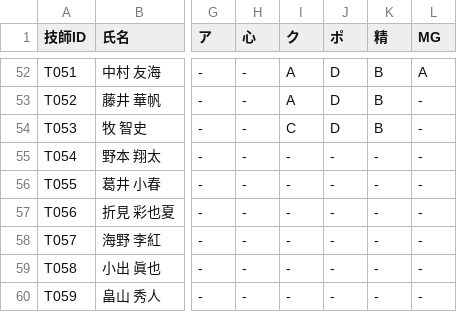
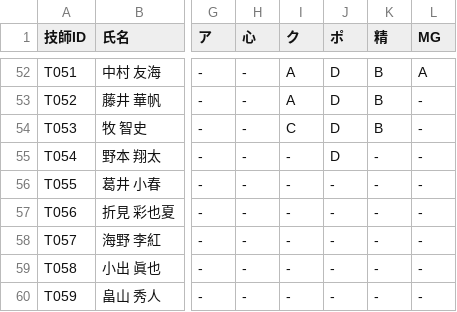
Before and after one commit to kou-0804/local-shift-backup-2026-04-04, a CSV file: shift_scheduler/data/スキルマスタ_確定版.csv, drawn as a sheet; only a part is shown, gaps mark what is left out; the diff names each change by its address in the sheet, - before the commit and + after, or states it on an @@ line.

```diff
--- a/shift_scheduler/data/スキルマスタ_確定版.csv
+++ b/shift_scheduler/data/スキルマスタ_確定版.csv
-J55 (ポ): -
+J55 (ポ): D
```
Also changed, not shown: 2 other files.
